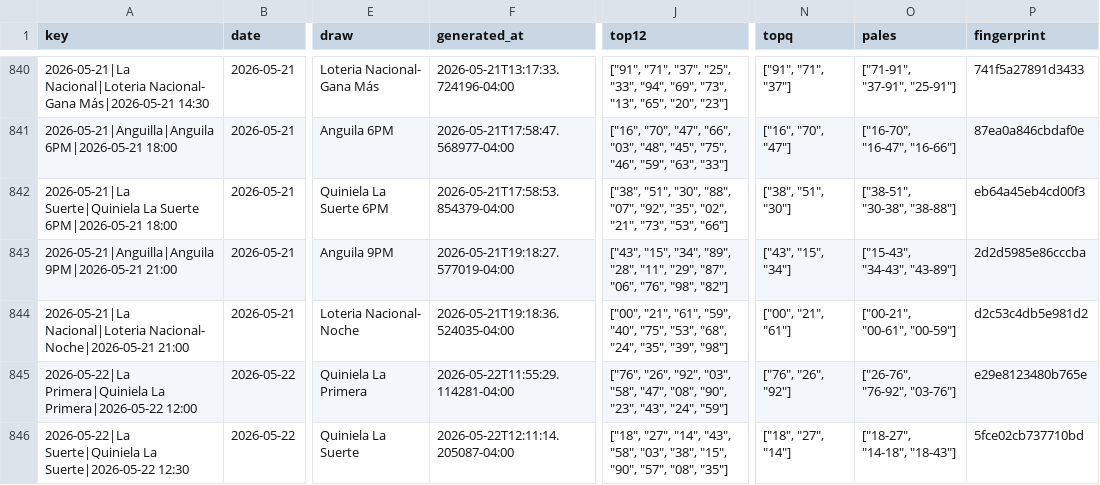
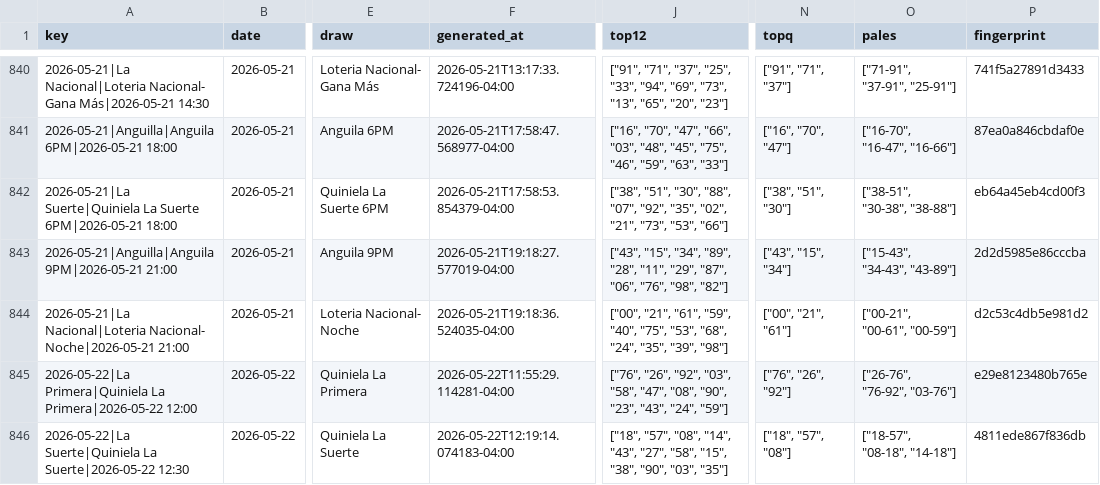
Before and after one commit to carbosota1/LotMix, a CSV file: data/picks_log.csv, drawn as a sheet; only a part is shown, gaps mark what is left out; the diff names each change by its address in the sheet, - before the commit and + after, or states it on an @@ line.

```diff
--- a/data/picks_log.csv
+++ b/data/picks_log.csv
-F846 (generated_at): 2026-05-22T12:11:14.205087-04:00
+F846 (generated_at): 2026-05-22T12:19:14.074183-04:00
-J846 (top12): ["18", "27", "14", "43", "58", "03", "38", "15", "90", "57", "08", "35"]
+J846 (top12): ["18", "57", "08", "14", "43", "27", "58", "15", "38", "90", "03", "35"]
-N846 (topq): ["18", "27", "14"]
+N846 (topq): ["18", "57", "08"]
-O846 (pales): ["18-27", "14-18", "18-43"]
+O846 (pales): ["18-57", "08-18", "14-18"]
-P846 (fingerprint): 5fce02cb737710bd
+P846 (fingerprint): 4811ede867f836db
```
Also changed, not shown: 3 other files.
